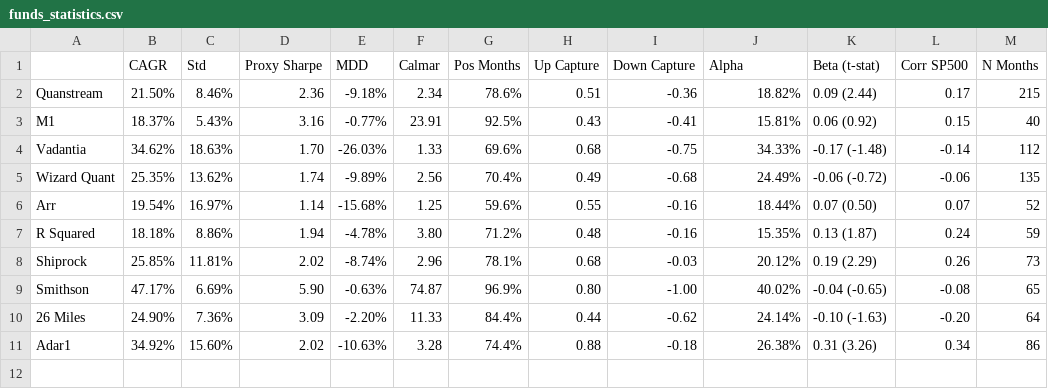
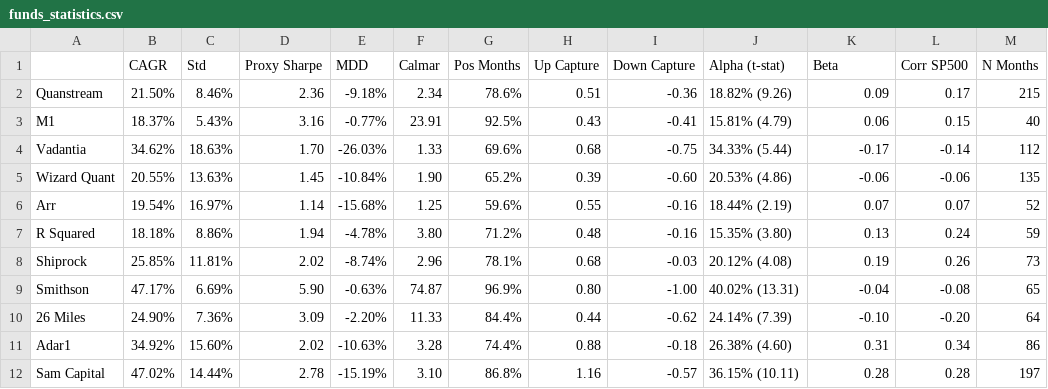
Before and after one commit to arthurdhonneur7/athenee_hf_portfolio, a CSV file: report/funds_statistics.csv, drawn as a sheet.

```diff
--- a/report/funds_statistics.csv
+++ b/report/funds_statistics.csv
@@ -1,11 +1,12 @@
-,CAGR,Std,Proxy Sharpe,MDD,Calmar,Pos Months,Up Capture,Down Capture,Alpha,Beta (t-stat),Corr SP500,N Months
-Quanstream,21.50%,8.46%,2.36,-9.18%,2.34,78.6%,0.51,-0.36,18.82%,0.09 (2.44),0.17,215
-M1,18.37%,5.43%,3.16,-0.77%,23.91,92.5%,0.43,-0.41,15.81%,0.06 (0.92),0.15,40
-Vadantia,34.62%,18.63%,1.70,-26.03%,1.33,69.6%,0.68,-0.75,34.33%,-0.17 (-1.48),-0.14,112
-Wizard Quant,25.35%,13.62%,1.74,-9.89%,2.56,70.4%,0.49,-0.68,24.49%,-0.06 (-0.72),-0.06,135
-Arr,19.54%,16.97%,1.14,-15.68%,1.25,59.6%,0.55,-0.16,18.44%,0.07 (0.50),0.07,52
-R Squared,18.18%,8.86%,1.94,-4.78%,3.80,71.2%,0.48,-0.16,15.35%,0.13 (1.87),0.24,59
-Shiprock,25.85%,11.81%,2.02,-8.74%,2.96,78.1%,0.68,-0.03,20.12%,0.19 (2.29),0.26,73
-Smithson,47.17%,6.69%,5.90,-0.63%,74.87,96.9%,0.80,-1.00,40.02%,-0.04 (-0.65),-0.08,65
-26 Miles,24.90%,7.36%,3.09,-2.20%,11.33,84.4%,0.44,-0.62,24.14%,-0.10 (-1.63),-0.20,64
-Adar1,34.92%,15.60%,2.02,-10.63%,3.28,74.4%,0.88,-0.18,26.38%,0.31 (3.26),0.34,86
+,CAGR,Std,Proxy Sharpe,MDD,Calmar,Pos Months,Up Capture,Down Capture,Alpha (t-stat),Beta,Corr SP500,N Months
+Quanstream,21.50%,8.46%,2.36,-9.18%,2.34,78.6%,0.51,-0.36,18.82% (9.26),0.09,0.17,215
+M1,18.37%,5.43%,3.16,-0.77%,23.91,92.5%,0.43,-0.41,15.81% (4.79),0.06,0.15,40
+Vadantia,34.62%,18.63%,1.70,-26.03%,1.33,69.6%,0.68,-0.75,34.33% (5.44),-0.17,-0.14,112
+Wizard Quant,20.55%,13.63%,1.45,-10.84%,1.90,65.2%,0.39,-0.60,20.53% (4.86),-0.06,-0.06,135
+Arr,19.54%,16.97%,1.14,-15.68%,1.25,59.6%,0.55,-0.16,18.44% (2.19),0.07,0.07,52
+R Squared,18.18%,8.86%,1.94,-4.78%,3.80,71.2%,0.48,-0.16,15.35% (3.80),0.13,0.24,59
+Shiprock,25.85%,11.81%,2.02,-8.74%,2.96,78.1%,0.68,-0.03,20.12% (4.08),0.19,0.26,73
+Smithson,47.17%,6.69%,5.90,-0.63%,74.87,96.9%,0.80,-1.00,40.02% (13.31),-0.04,-0.08,65
+26 Miles,24.90%,7.36%,3.09,-2.20%,11.33,84.4%,0.44,-0.62,24.14% (7.39),-0.10,-0.20,64
+Adar1,34.92%,15.60%,2.02,-10.63%,3.28,74.4%,0.88,-0.18,26.38% (4.60),0.31,0.34,86
+Sam Capital,47.02%,14.44%,2.78,-15.19%,3.10,86.8%,1.16,-0.57,36.15% (10.11),0.28,0.28,197
```
Also changed, not shown: report/6m_monthly_returns.csv, report/6m_strategy_statistics.csv, 14 other files.
